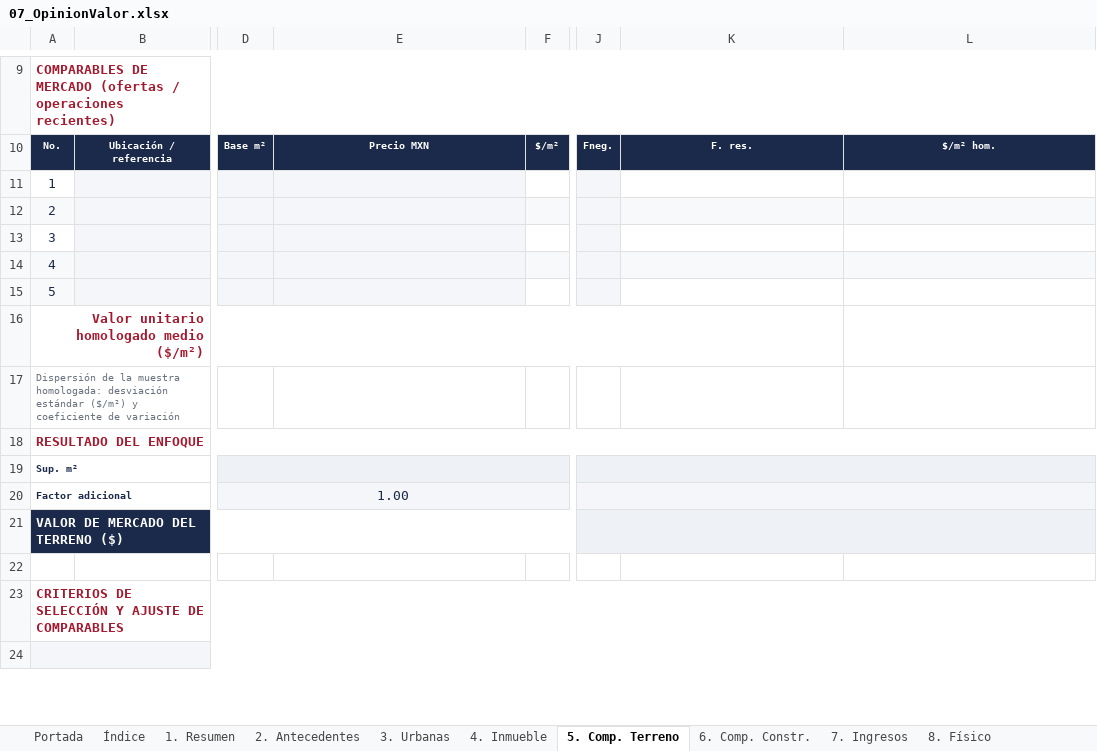
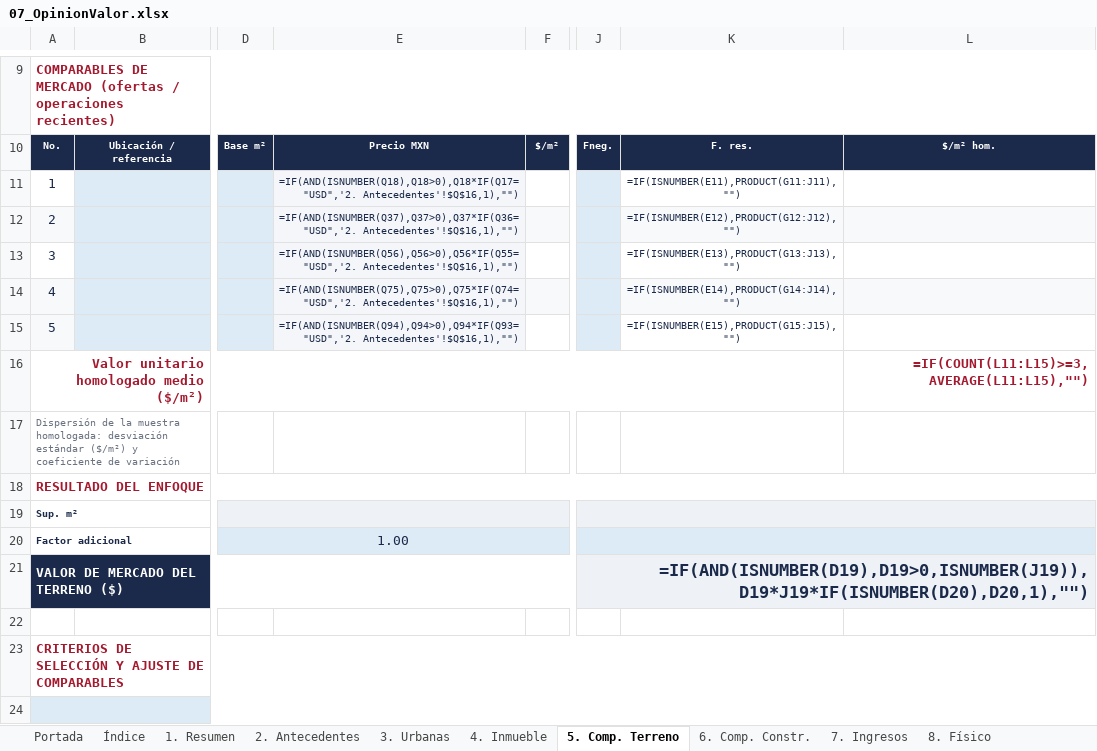
Before and after one commit to M01535NT/fortius-inmuebles, an Excel workbook: public/plantillas/07_OpinionValor.xlsx, sheet 5. Comp. Terreno, drawn as a sheet; only a part is shown, gaps mark what is left out; values as stored, in another font and other column widths than the file's, no borders; formulas without a stored value are shown as written; charts and pictures and conditional formats not drawn; the diff names each change by its address in the sheet, - before the commit and + after, or states it on an @@ line.

```diff
--- a/public/plantillas/07_OpinionValor.xlsx (sheet 5. Comp. Terreno)
+++ b/public/plantillas/07_OpinionValor.xlsx (sheet 5. Comp. Terreno)
-E11: (empty)
+E11: =IF(AND(ISNUMBER(Q18),Q18>0),Q18*IF(Q17="USD",'2. Antecedentes'!$Q$16,1),"")
-K11: (empty)
+K11: =IF(ISNUMBER(E11),PRODUCT(G11:J11),"")
-E12: (empty)
+E12: =IF(AND(ISNUMBER(Q37),Q37>0),Q37*IF(Q36="USD",'2. Antecedentes'!$Q$16,1),"")
-K12: (empty)
+K12: =IF(ISNUMBER(E12),PRODUCT(G12:J12),"")
-E13: (empty)
+E13: =IF(AND(ISNUMBER(Q56),Q56>0),Q56*IF(Q55="USD",'2. Antecedentes'!$Q$16,1),"")
-K13: (empty)
+K13: =IF(ISNUMBER(E13),PRODUCT(G13:J13),"")
-E14: (empty)
+E14: =IF(AND(ISNUMBER(Q75),Q75>0),Q75*IF(Q74="USD",'2. Antecedentes'!$Q$16,1),"")
-K14: (empty)
+K14: =IF(ISNUMBER(E14),PRODUCT(G14:J14),"")
-E15: (empty)
+E15: =IF(AND(ISNUMBER(Q94),Q94>0),Q94*IF(Q93="USD",'2. Antecedentes'!$Q$16,1),"")
-K15: (empty)
+K15: =IF(ISNUMBER(E15),PRODUCT(G15:J15),"")
-L16: (empty)
+L16: =IF(COUNT(L11:L15)>=3,AVERAGE(L11:L15),"")
-J21: (empty)
+J21: =IF(AND(ISNUMBER(D19),D19>0,ISNUMBER(J19)),D19*J19*IF(ISNUMBER(D20),D20,1),"")
```
Also changed, not shown: sheet Índice, sheet 2. Antecedentes, sheet 7. Ingresos, sheet 8. Físico, sheet 6. Comp. Constr., sheet 10. Fotografías, 5 more sheets, formulas that keep their value, charts or pictures, 14 other files.
